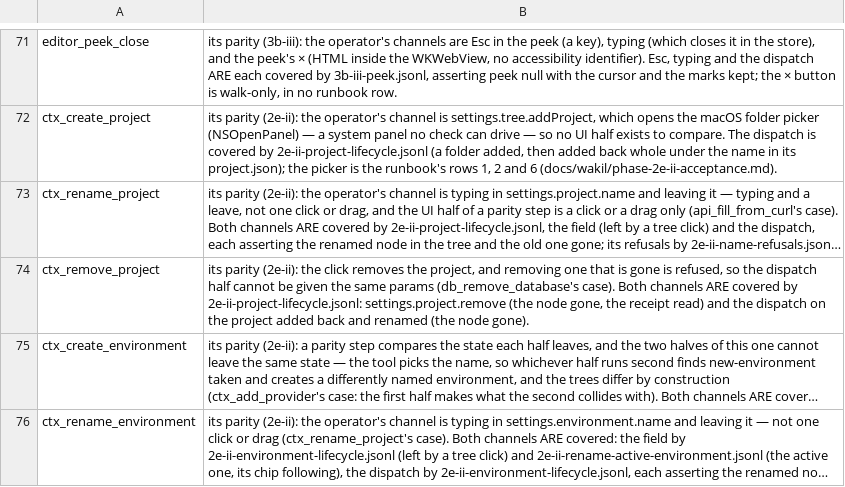
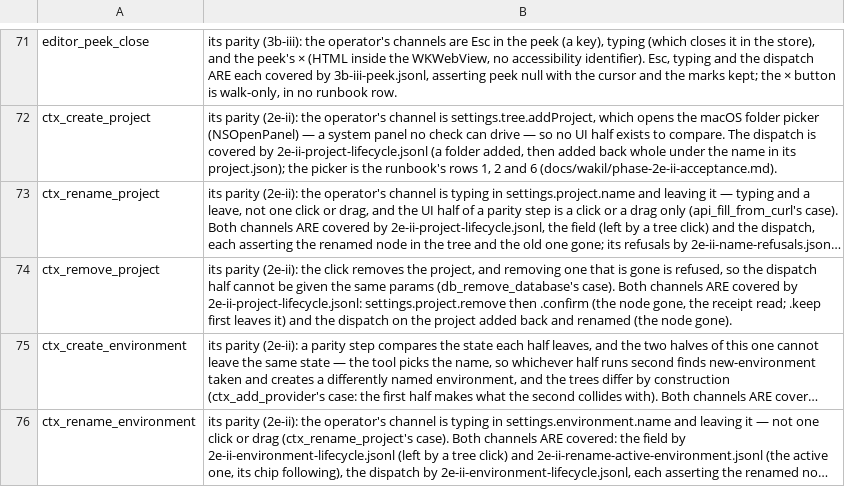
Before and after one commit to yehia-khalil/wakil, a TSV file: e2e/checks/uncoverable.tsv, drawn as a sheet; only a part is shown, gaps mark what is left out; long unchanged cells end in …; the diff names each change by its address in the sheet, - before the commit and + after, or states it on an @@ line.

Commit message:
Removing a project asks first, in the pane: Remove / Keep it (Rule 1, ruled on the walk)

```diff
--- a/e2e/checks/uncoverable.tsv
+++ b/e2e/checks/uncoverable.tsv
-B74: …2e-ii-project-lifecycle.jsonl: settings.project.remove (the node gone, the receipt read) and the…
+B74: …2e-ii-project-lifecycle.jsonl: settings.project.remove then .confirm (the node gone, the receipt read; .keep first leaves it) and the…
```
Also changed, not shown: 4 other files.
